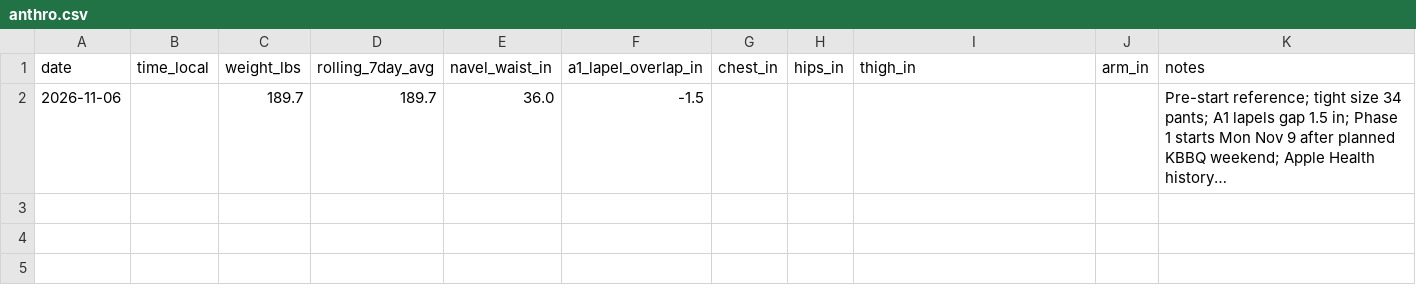
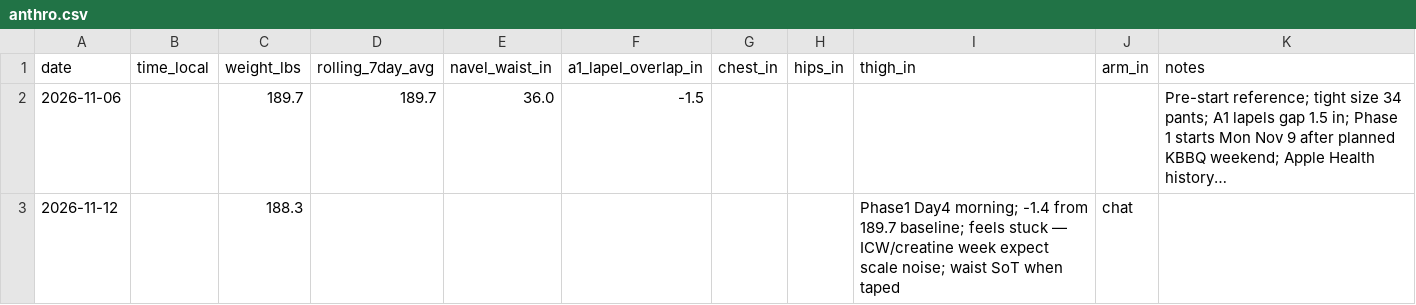
Before and after one commit to kay-rey/athlete-os, a CSV file: journal/anthro.csv, drawn as a sheet; long unchanged cells end in …; the diff names each change by its address in the sheet, - before the commit and + after, or states it on an @@ line.

```diff
--- a/journal/anthro.csv
+++ b/journal/anthro.csv
+row 3: 2026-11-12 |  | 188.3 |  |  |  |  |  | Phase1 Day4 morning; -1.4 from 189.7 baseline; feels stuck — ICW/creatine week expect scale noise; waist SoT when taped | chat
```
